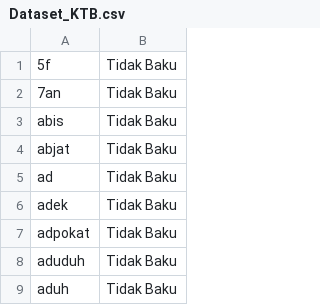
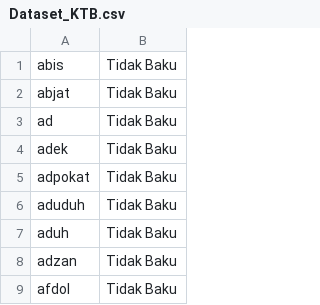
Before and after one commit to choirul32/Normalization-OOV-TextIndonesia, a CSV file: word2vec/python/NaiveBayes/Dataset_KTB.csv, drawn as a sheet; only a part is shown; the shorter side is filled out with more unchanged rows; the diff names each change by its address in the sheet, - before the commit and + after, or states it on an @@ line.

```diff
--- a/word2vec/python/NaiveBayes/Dataset_KTB.csv
+++ b/word2vec/python/NaiveBayes/Dataset_KTB.csv
-row 1: 5f | Tidak Baku
-row 2: 7an | Tidak Baku
```
Also changed, not shown: 3 other files.
